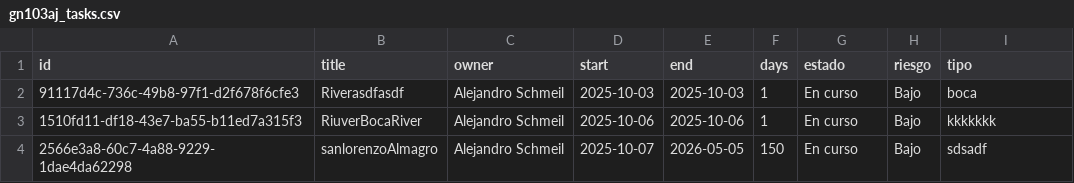
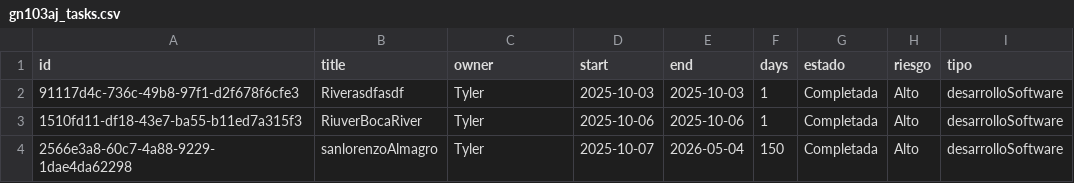
Before and after one commit to lcyta/GanntDepot, a CSV file: data/gn103aj_tasks.csv, drawn as a sheet.

```diff
--- a/data/gn103aj_tasks.csv
+++ b/data/gn103aj_tasks.csv
@@ -1,4 +1,4 @@
 id,title,owner,start,end,days,estado,riesgo,tipo
-91117d4c-736c-49b8-97f1-d2f678f6cfe3,Riverasdfasdf,Alejandro Schmeil,2025-10-03,2025-10-03,1,En curso,Bajo,boca
-1510fd11-df18-43e7-ba55-b11ed7a315f3,RiuverBocaRiver,Alejandro Schmeil,2025-10-06,2025-10-06,1,En curso,Bajo,kkkkkkk
-2566e3a8-60c7-4a88-9229-1dae4da62298,sanlorenzoAlmagro,Alejandro Schmeil,2025-10-07,2026-05-05,150,En curso,Bajo,sdsadf
+91117d4c-736c-49b8-97f1-d2f678f6cfe3,Riverasdfasdf,Tyler,2025-10-03,2025-10-03,1,Completada,Alto,desarrolloSoftware
+1510fd11-df18-43e7-ba55-b11ed7a315f3,RiuverBocaRiver,Tyler,2025-10-06,2025-10-06,1,Completada,Alto,desarrolloSoftware
+2566e3a8-60c7-4a88-9229-1dae4da62298,sanlorenzoAlmagro,Tyler,2025-10-07,2026-05-04,150,Completada,Alto,desarrolloSoftware
```
Also changed, not shown: 1 other file.
